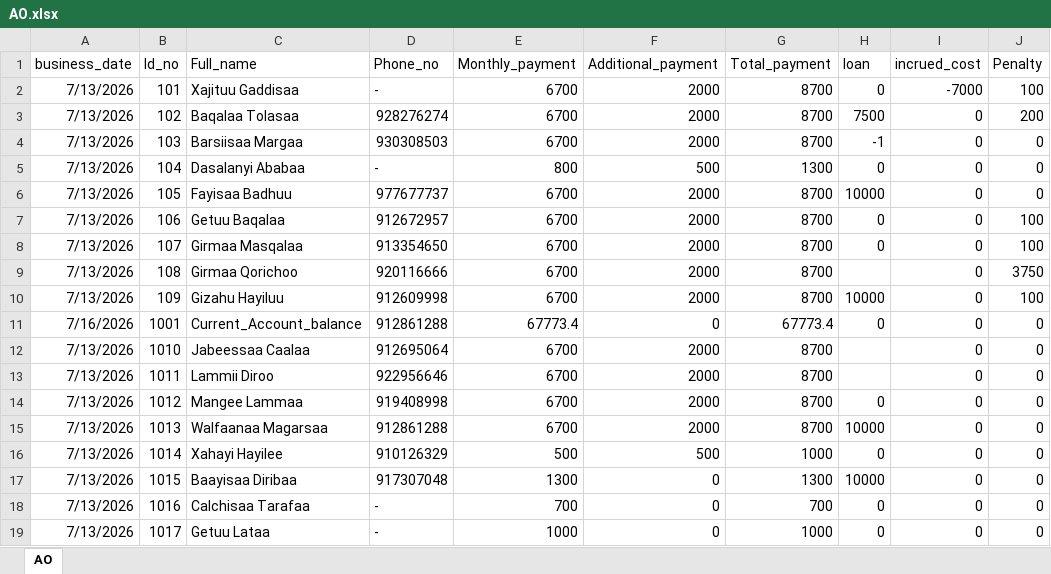
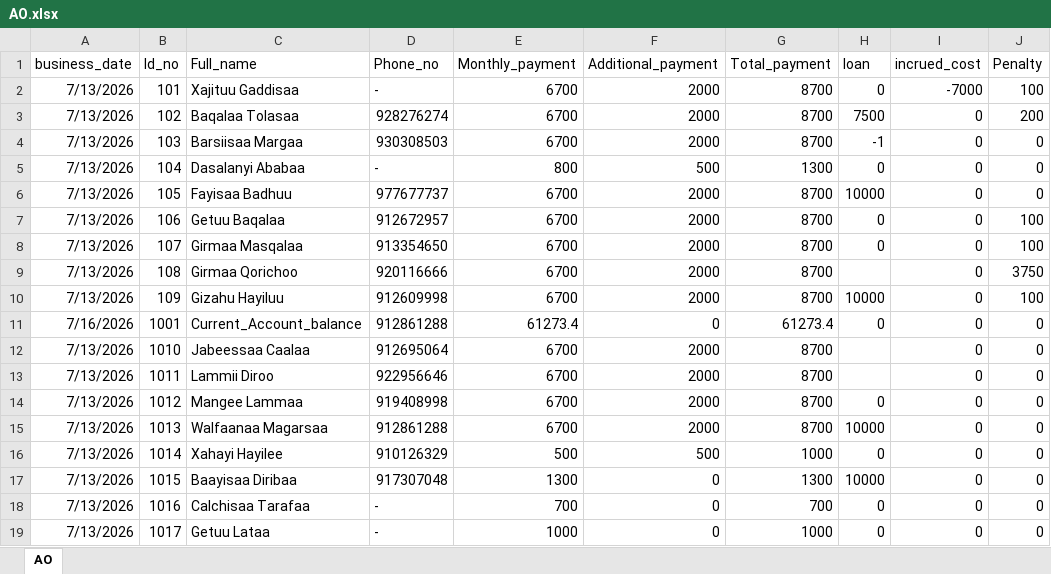
Before and after one commit to Walfaanaa/AL, an Excel workbook: AO.xlsx, sheet AO, drawn as a sheet; values as stored, in another font and other column widths than the file's, no borders; the diff names each change by its address in the sheet, - before the commit and + after, or states it on an @@ line.

Commit message:
Add files via upload

```diff
--- a/AO.xlsx (sheet AO)
+++ b/AO.xlsx (sheet AO)
-E11 (Monthly_payment): 67773.4
+E11 (Monthly_payment): 61273.4
-G11 (Total_payment): 67773.4
+G11 (Total_payment): 61273.4
```
